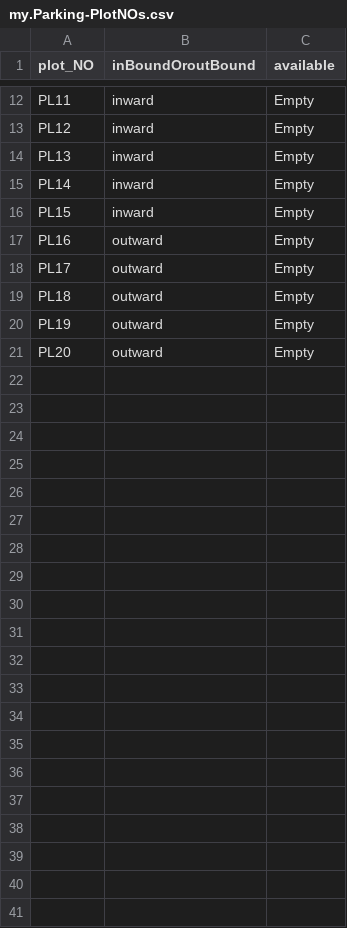
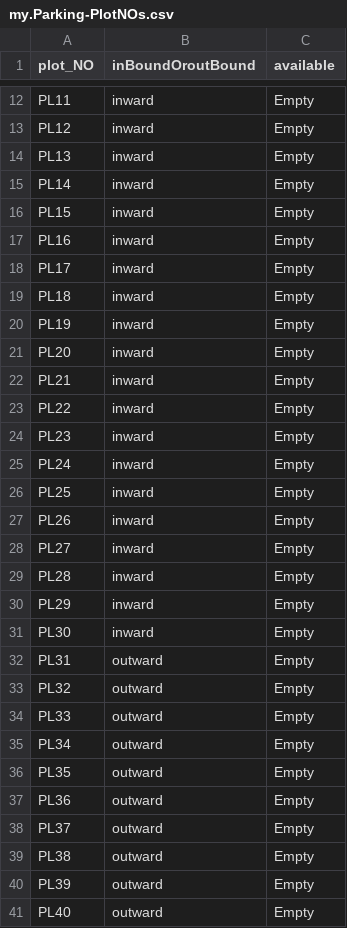
Before and after one commit to Devendra11041/ParkingLot, a CSV file: db/data/my.Parking-PlotNOs.csv, drawn as a sheet; only a part is shown, gaps mark what is left out.

```diff
--- a/db/data/my.Parking-PlotNOs.csv
+++ b/db/data/my.Parking-PlotNOs.csv
@@ -16,6 +16,26 @@ PL14,inward,Empty
 PL15,inward,Empty
-PL16,outward,Empty
-PL17,outward,Empty
-PL18,outward,Empty
-PL19,outward,Empty
-PL20,outward,Empty
+PL16,inward,Empty
+PL17,inward,Empty
+PL18,inward,Empty
+PL19,inward,Empty
+PL20,inward,Empty
+PL21,inward,Empty
+PL22,inward,Empty
+PL23,inward,Empty
+PL24,inward,Empty
+PL25,inward,Empty
+PL26,inward,Empty
+PL27,inward,Empty
+PL28,inward,Empty
+PL29,inward,Empty
+PL30,inward,Empty
+PL31,outward,Empty
+PL32,outward,Empty
+PL33,outward,Empty
+PL34,outward,Empty
+PL35,outward,Empty
+PL36,outward,Empty
+PL37,outward,Empty
+PL38,outward,Empty
+PL39,outward,Empty
+PL40,outward,Empty
```
Also changed, not shown: 5 other files.
